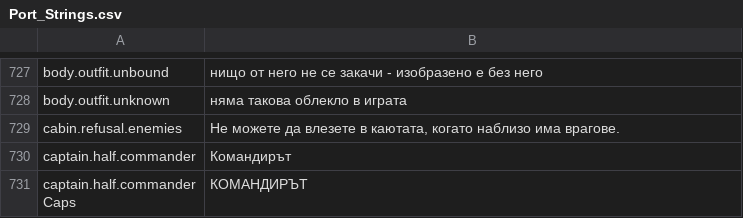
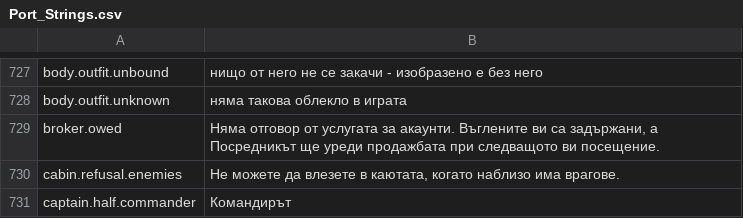
Before and after one commit to Hazerre/daggerfall-js-source, a CSV file: locales/bg/Port_Strings.csv, drawn as a sheet; only a part is shown, gaps mark what is left out; the shorter side is filled out with more unchanged rows; the diff names each change by its address in the sheet, - before the commit and + after, or states it on an @@ line.

```diff
--- a/locales/bg/Port_Strings.csv
+++ b/locales/bg/Port_Strings.csv
+row 729: broker.owed | Няма отговор от услугата за акаунти. Въглените ви са задържани, а Посредникът ще уреди продажбата при следващото ви посещение.
```
Also changed, not shown: locales/el/Port_Strings.csv, locales/hu/Port_Strings.csv, 56 other files.
